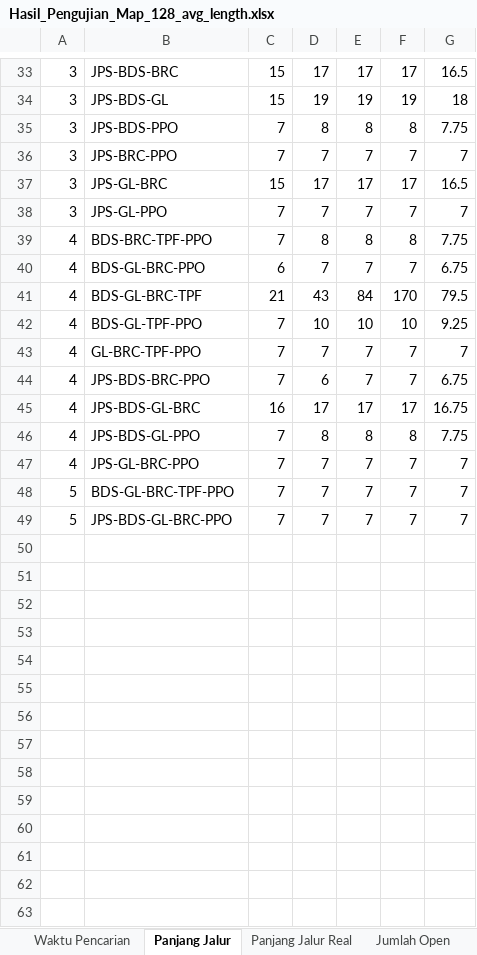
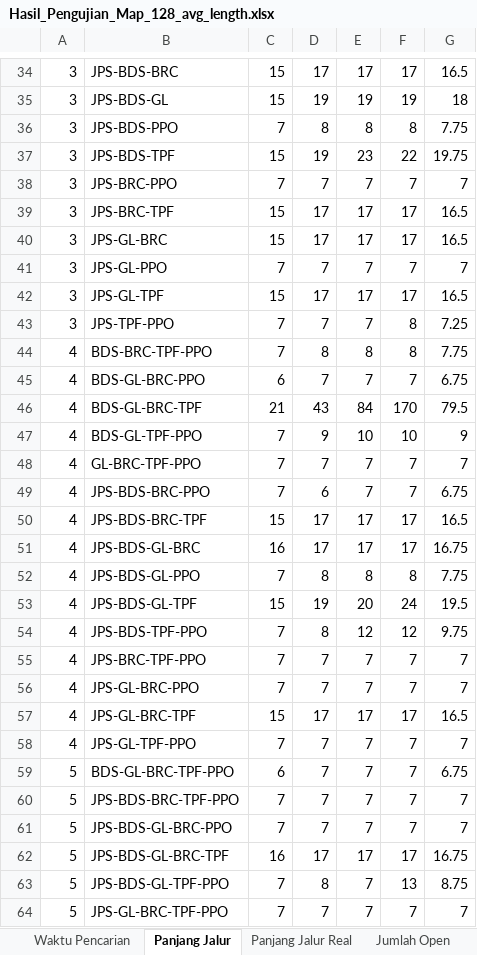
Before and after one commit to TegarSubagdja/Python_TA-Scratch, an Excel workbook: Excel/Validasi/Hasil_Pengujian_Map_128_avg_length.xlsx, sheet Panjang Jalur, drawn as a sheet; only a part is shown, gaps mark what is left out; values as stored, in another font and other column widths than the file's, no borders; addresses are those after the commit; the diff covers the shown part only; the diff names each change by its address in the sheet, - before the commit and + after, or states it on an @@ line.

```diff
--- a/Excel/Validasi/Hasil_Pengujian_Map_128_avg_length.xlsx (sheet Panjang Jalur)
+++ b/Excel/Validasi/Hasil_Pengujian_Map_128_avg_length.xlsx (sheet Panjang Jalur)
+row 37: 3 | JPS-BDS-TPF | 15 | 19 | 23 | 22 | 19.75
+row 39: 3 | JPS-BRC-TPF | 15 | 17 | 17 | 17 | 16.5
+row 42: 3 | JPS-GL-TPF | 15 | 17 | 17 | 17 | 16.5
+row 43: 3 | JPS-TPF-PPO | 7 | 7 | 7 | 8 | 7.25
-D47: 10
+D47: 9
-G47: 9.25
+G47: 9
+row 50: 4 | JPS-BDS-BRC-TPF | 15 | 17 | 17 | 17 | 16.5
+row 53: 4 | JPS-BDS-GL-TPF | 15 | 19 | 20 | 24 | 19.5
+row 54: 4 | JPS-BDS-TPF-PPO | 7 | 8 | 12 | 12 | 9.75
+row 55: 4 | JPS-BRC-TPF-PPO | 7 | 7 | 7 | 7 | 7
+row 57: 4 | JPS-GL-BRC-TPF | 15 | 17 | 17 | 17 | 16.5
+row 58: 4 | JPS-GL-TPF-PPO | 7 | 7 | 7 | 7 | 7
-C59: 7
+C59: 6
-G59: 7
+G59: 6.75
+row 60: 5 | JPS-BDS-BRC-TPF-PPO | 7 | 7 | 7 | 7 | 7
+row 62: 5 | JPS-BDS-GL-BRC-TPF | 16 | 17 | 17 | 17 | 16.75
+row 63: 5 | JPS-BDS-GL-TPF-PPO | 7 | 8 | 7 | 13 | 8.75
+row 64: 5 | JPS-GL-BRC-TPF-PPO | 7 | 7 | 7 | 7 | 7
```
Also changed, not shown: 2 added rows and 3 edited cells elsewhere in this sheet, sheet Waktu Pencarian, sheet Jumlah Open, sheet Jumlah Close, sheet Panjang Jalur Real, sheet Jumlah Belok, other sheet tabs, Excel/Rekap/Avg_Keseluruhan_All.xlsx, Excel/Validasi/Hasil_Pengujian_Map_1_128_avg_length.xlsx, 46 other files.
